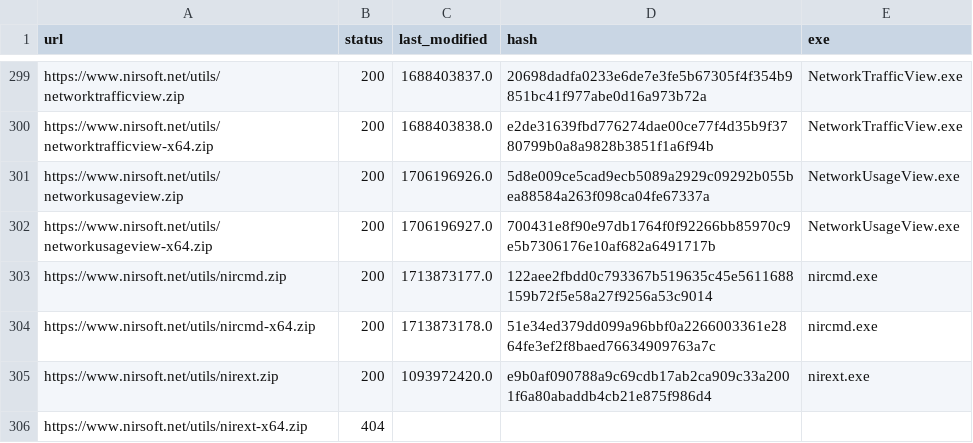
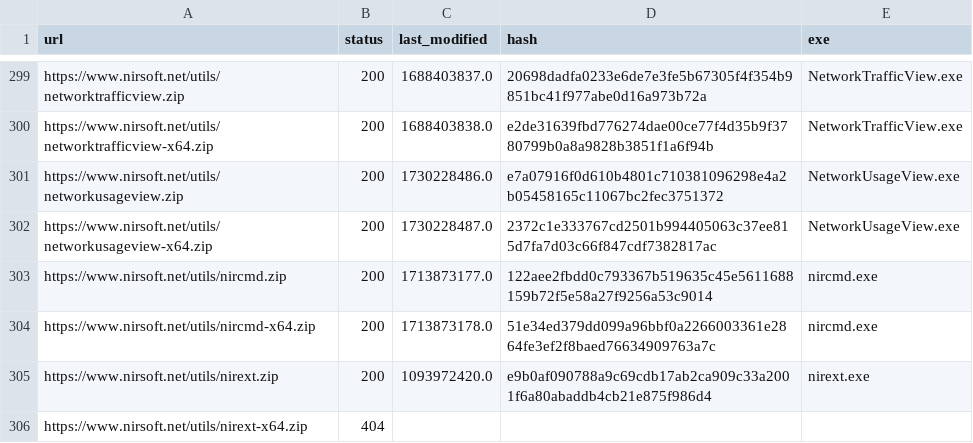
Before and after one commit to ScoopInstaller/Nirsoft, a CSV file: cache/urls.csv, drawn as a sheet; only a part is shown, gaps mark what is left out.

```diff
--- a/cache/urls.csv
+++ b/cache/urls.csv
@@ -300,4 +300,4 @@ https://www.nirsoft.net/utils/networktrafficview.zip,200,1688403837.0,20698dadfa
 https://www.nirsoft.net/utils/networktrafficview-x64.zip,200,1688403838.0,e2de31639fbd776274dae00ce77f4d35b9f3780799b0a8a9828b3851f1a6f94b,NetworkTrafficView.exe
-https://www.nirsoft.net/utils/networkusageview.zip,200,1706196926.0,5d8e009ce5cad9ecb5089a2929c09292b055bea88584a263f098ca04fe67337a,NetworkUsageView.exe
-https://www.nirsoft.net/utils/networkusageview-x64.zip,200,1706196927.0,700431e8f90e97db1764f0f92266bb85970c9e5b7306176e10af682a6491717b,NetworkUsageView.exe
+https://www.nirsoft.net/utils/networkusageview.zip,200,1730228486.0,e7a07916f0d610b4801c710381096298e4a2b05458165c11067bc2fec3751372,NetworkUsageView.exe
+https://www.nirsoft.net/utils/networkusageview-x64.zip,200,1730228487.0,2372c1e333767cd2501b994405063c37ee815d7fa7d03c66f847cdf7382817ac,NetworkUsageView.exe
 https://www.nirsoft.net/utils/nircmd.zip,200,1713873177.0,122aee2fbdd0c793367b519635c45e5611688159b72f5e58a27f9256a53c9014,nircmd.exe
```
